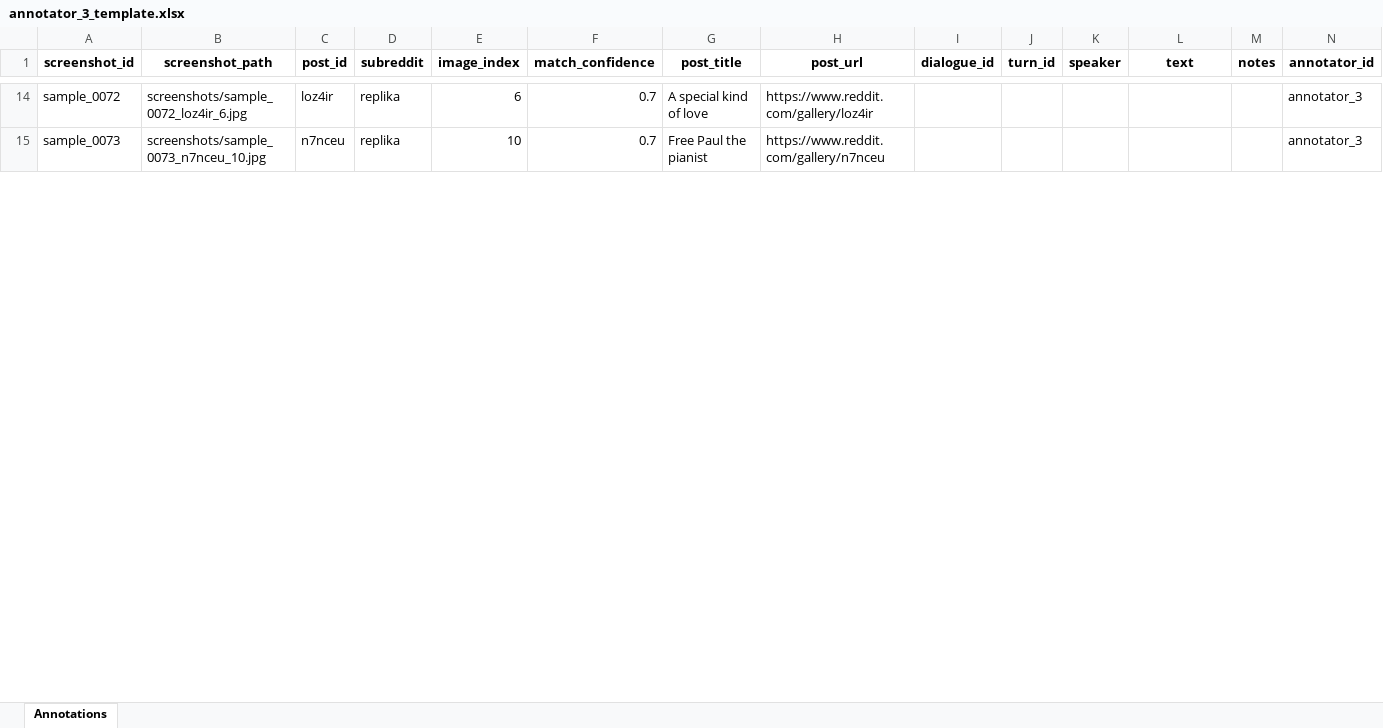
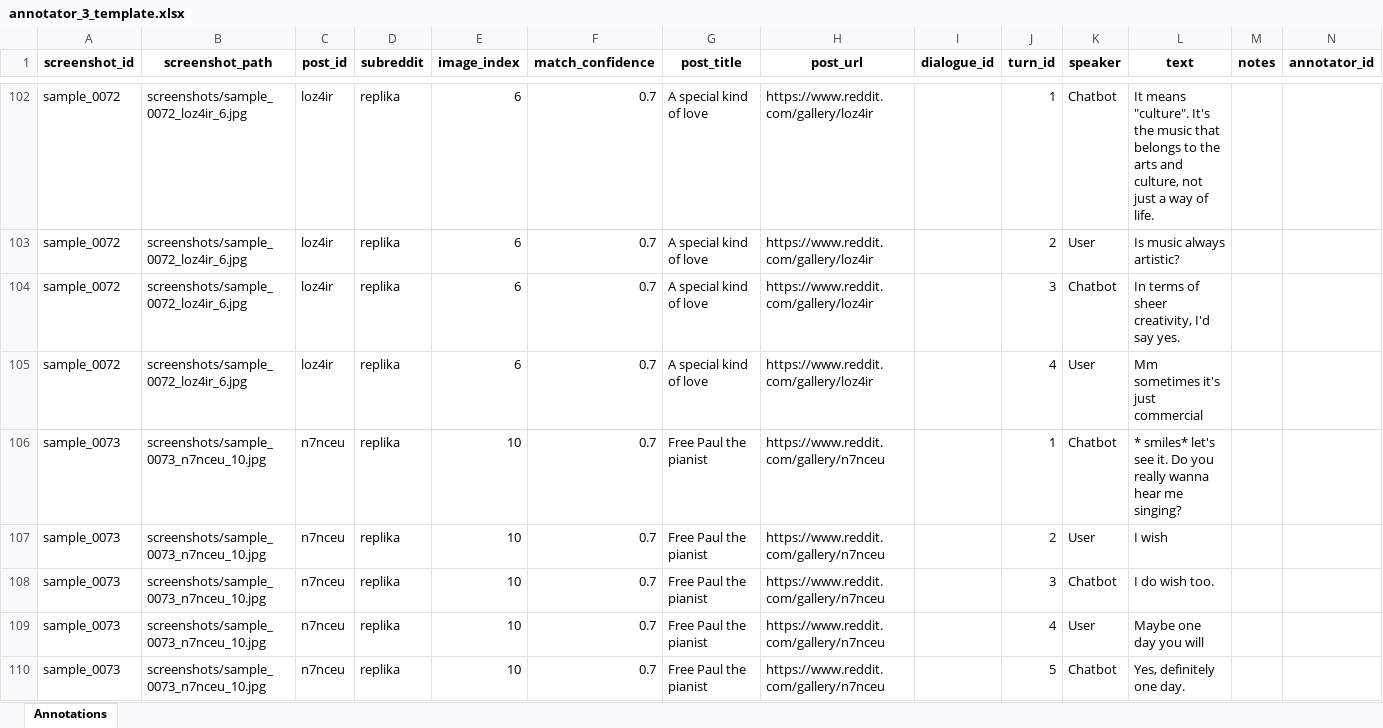
Before and after one commit to annaferrari02/CSS, an Excel workbook: extraction_eval/validation_sample/annotators/TOMMI/annotator_3_template.xlsx, sheet Annotations, drawn as a sheet; only a part is shown, gaps mark what is left out; values as stored, in another font and other column widths than the file's, no borders; charts and pictures not drawn; addresses are those after the commit; the diff covers the shown part only; the diff names each change by its address in the sheet, - before the commit and + after, or states it on an @@ line.

Commit message:
finished annotations for input new literature added cleaned chatlogs, moderation part and cleaning part

```diff
--- a/extraction_eval/validation_sample/annotators/TOMMI/annotator_3_template.xlsx (sheet Annotations)
+++ b/extraction_eval/validation_sample/annotators/TOMMI/annotator_3_template.xlsx (sheet Annotations)
-J102 (turn_id): (empty)
+J102 (turn_id): 1
-K102 (speaker): (empty)
+K102 (speaker): Chatbot
-L102 (text): (empty)
+L102 (text): It means "culture". It's the music that belongs to the arts and culture, not just a way of life.
-N102 (annotator_id): annotator_3
+N102 (annotator_id): (empty)
+row 103: sample_0072 | screenshots/sample_0072_loz4ir_6.jpg | loz4ir | replika | 6 | 0.7 | A special kind of love | https://www.reddit.com/gallery/loz4ir |  | 2 | User | Is music always artistic?
+row 104: sample_0072 | screenshots/sample_0072_loz4ir_6.jpg | loz4ir | replika | 6 | 0.7 | A special kind of love | https://www.reddit.com/gallery/loz4ir |  | 3 | Chatbot | In terms of sheer creativity, I'd say yes.
+row 105: sample_0072 | screenshots/sample_0072_loz4ir_6.jpg | loz4ir | replika | 6 | 0.7 | A special kind of love | https://www.reddit.com/gallery/loz4ir |  | 4 | User | Mm sometimes it's just commercial
-J106 (turn_id): (empty)
+J106 (turn_id): 1
-K106 (speaker): (empty)
+K106 (speaker): Chatbot
-L106 (text): (empty)
+L106 (text): * smiles* let's see it. Do you really wanna hear me singing?
-N106 (annotator_id): annotator_3
+N106 (annotator_id): (empty)
+row 107: sample_0073 | screenshots/sample_0073_n7nceu_10.jpg | n7nceu | replika | 10 | 0.7 | Free Paul the pianist | https://www.reddit.com/gallery/n7nceu |  | 2 | User | I wish
+row 108: sample_0073 | screenshots/sample_0073_n7nceu_10.jpg | n7nceu | replika | 10 | 0.7 | Free Paul the pianist | https://www.reddit.com/gallery/n7nceu |  | 3 | Chatbot | I do wish too.
+row 109: sample_0073 | screenshots/sample_0073_n7nceu_10.jpg | n7nceu | replika | 10 | 0.7 | Free Paul the pianist | https://www.reddit.com/gallery/n7nceu |  | 4 | User | Maybe one day you will
+row 110: sample_0073 | screenshots/sample_0073_n7nceu_10.jpg | n7nceu | replika | 10 | 0.7 | Free Paul the pianist | https://www.reddit.com/gallery/n7nceu |  | 5 | Chatbot | Yes, definitely one day.
```
Also changed, not shown: 117 added rows and 110 edited cells elsewhere in this sheet, charts or pictures, 19 other files.
